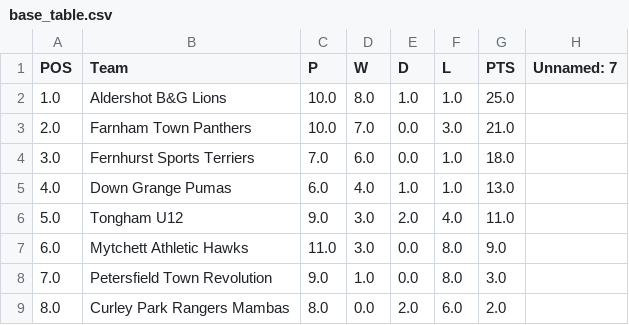
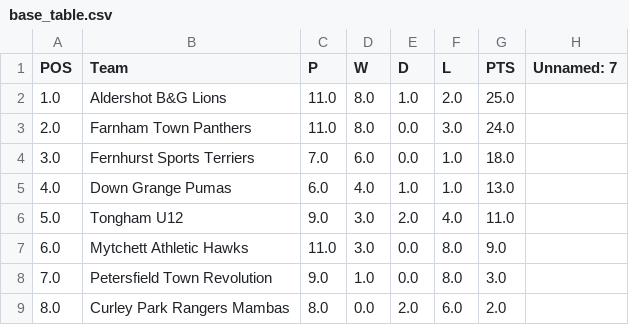
Before and after one commit to karl0ss/downgrangefixtures_ical, a CSV file: base_table.csv, drawn as a sheet.

Commit message:
Updated ical

```diff
--- a/base_table.csv
+++ b/base_table.csv
@@ -1,4 +1,4 @@
 POS,Team,P,W,D,L,PTS,Unnamed: 7
-1.0,Aldershot B&G Lions,10.0,8.0,1.0,1.0,25.0,
-2.0,Farnham Town Panthers,10.0,7.0,0.0,3.0,21.0,
+1.0,Aldershot B&G Lions,11.0,8.0,1.0,2.0,25.0,
+2.0,Farnham Town Panthers,11.0,8.0,0.0,3.0,24.0,
 3.0,Fernhurst Sports Terriers,7.0,6.0,0.0,1.0,18.0,
```
